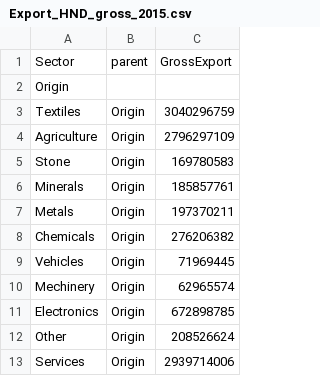
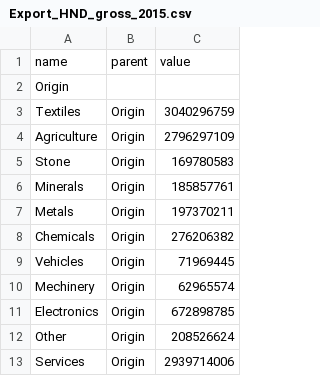
Before and after one commit to jprachasartta/11.154-fall-2021, a CSV file: Export_HND_gross_2015.csv, drawn as a sheet; removed rows and columns are numbered as before the commit, all else as after; the diff names each change by its address in the sheet, - before the commit and + after, or states it on an @@ line.

Commit message:
Update Export_HND_gross_2015.csv

```diff
--- a/Export_HND_gross_2015.csv
+++ b/Export_HND_gross_2015.csv
-row 1: Sector | parent | GrossExport
+row 1: name | parent | value
```
